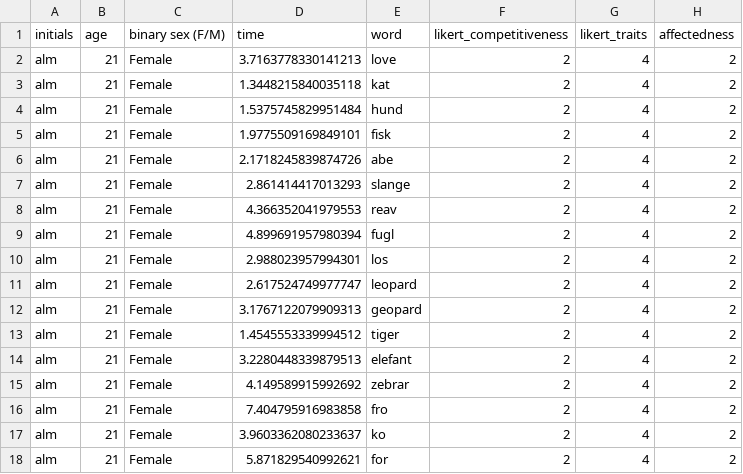
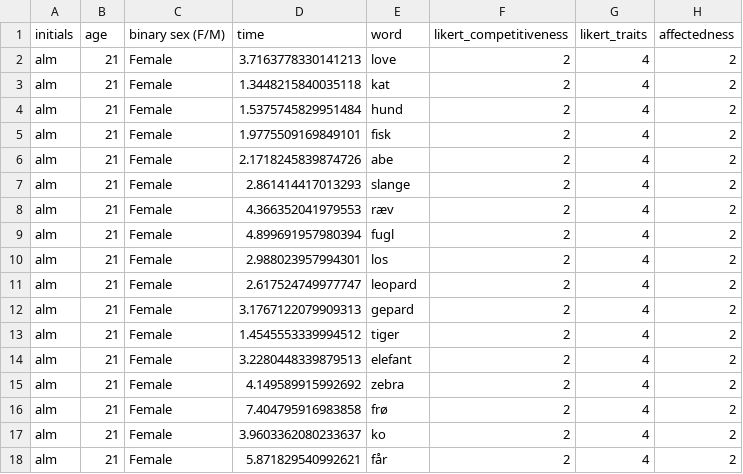
Before and after one commit to sararoedernielsen/cogcomlogfiles, a CSV file: logfile_alm_2023-12-12_14h03.00.968.csv, drawn as a sheet.

Commit message:
Update logfile_alm_2023-12-12_14h03.00.968.csv

```diff
--- a/logfile_alm_2023-12-12_14h03.00.968.csv
+++ b/logfile_alm_2023-12-12_14h03.00.968.csv
@@ -7,3 +7,3 @@ alm,21,Female,2.1718245839874726,abe,2,4,2
 alm,21,Female,2.861414417013293,slange,2,4,2
-alm,21,Female,4.366352041979553,reav,2,4,2
+alm,21,Female,4.366352041979553,ræv,2,4,2
 alm,21,Female,4.899691957980394,fugl,2,4,2
@@ -11,8 +11,8 @@ alm,21,Female,2.988023957994301,los,2,4,2
 alm,21,Female,2.617524749977747,leopard,2,4,2
-alm,21,Female,3.1767122079909313,geopard,2,4,2
+alm,21,Female,3.1767122079909313,gepard,2,4,2
 alm,21,Female,1.4545553339994512,tiger,2,4,2
 alm,21,Female,3.2280448339879513,elefant,2,4,2
-alm,21,Female,4.149589915992692,zebrar,2,4,2
-alm,21,Female,7.404795916983858,fro,2,4,2
+alm,21,Female,4.149589915992692,zebra,2,4,2
+alm,21,Female,7.404795916983858,frø,2,4,2
 alm,21,Female,3.9603362080233637,ko,2,4,2
-alm,21,Female,5.871829540992621,for,2,4,2
+alm,21,Female,5.871829540992621,får,2,4,2
```
